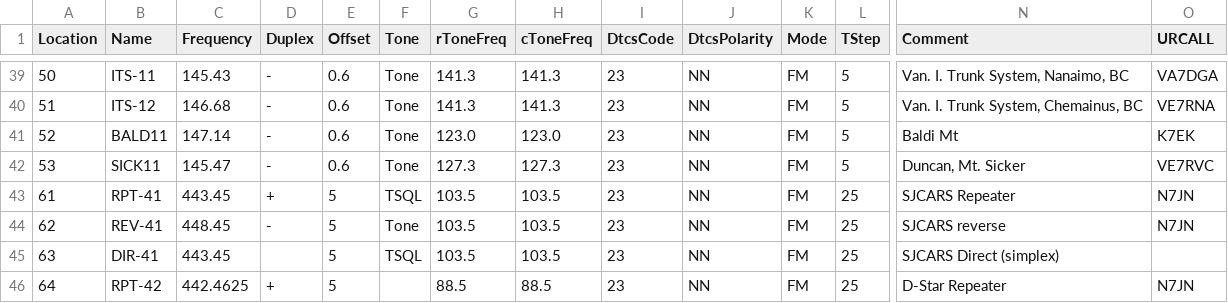
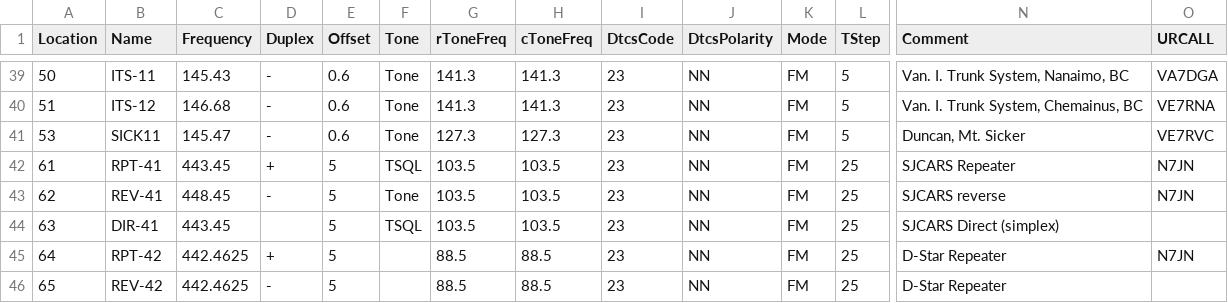
Before and after one commit to bhhoyer/SJACSflist, a CSV file: reffiles/HTdualband_logistics.csv, drawn as a sheet; only a part is shown, gaps mark what is left out; the shorter side is filled out with more unchanged rows; rows hold the shown columns only; the diff names each change by its address in the sheet, - before the commit and + after, or states it on an @@ line.

```diff
--- a/reffiles/HTdualband_logistics.csv
+++ b/reffiles/HTdualband_logistics.csv
-row 41: 52 | BALD11 | 147.14 | - | 0.6 | Tone | 123.0 | 123.0 | 23 | NN | FM | 5 | Baldi Mt | K7EK
```
Also changed, not shown: master.csv, reffiles/HTdualband_noob.csv, 3 other files.
